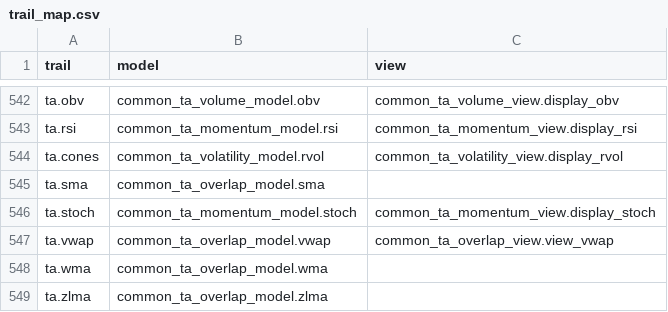
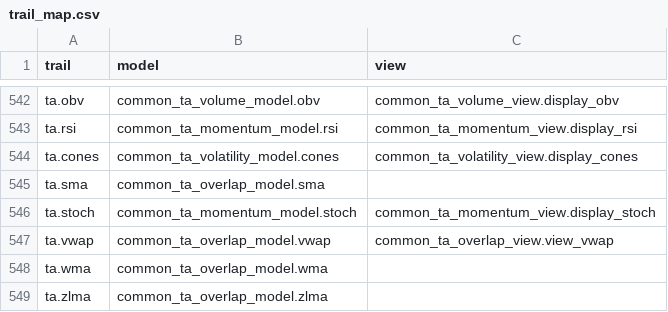
Before and after one commit to petercai/peppermint-finance, a CSV file: openbb_terminal/sdk_core/trail_map.csv, drawn as a sheet; only a part is shown, gaps mark what is left out.

```diff
--- a/openbb_terminal/sdk_core/trail_map.csv
+++ b/openbb_terminal/sdk_core/trail_map.csv
@@ -543,3 +543,3 @@ ta.obv,common_ta_volume_model.obv,common_ta_volume_view.display_obv
 ta.rsi,common_ta_momentum_model.rsi,common_ta_momentum_view.display_rsi
-ta.cones,common_ta_volatility_model.rvol,common_ta_volatility_view.display_rvol
+ta.cones,common_ta_volatility_model.cones,common_ta_volatility_view.display_cones
 ta.sma,common_ta_overlap_model.sma,
```
Also changed, not shown: openbb_terminal/miscellaneous/library/trail_map.csv, 4 other files.
